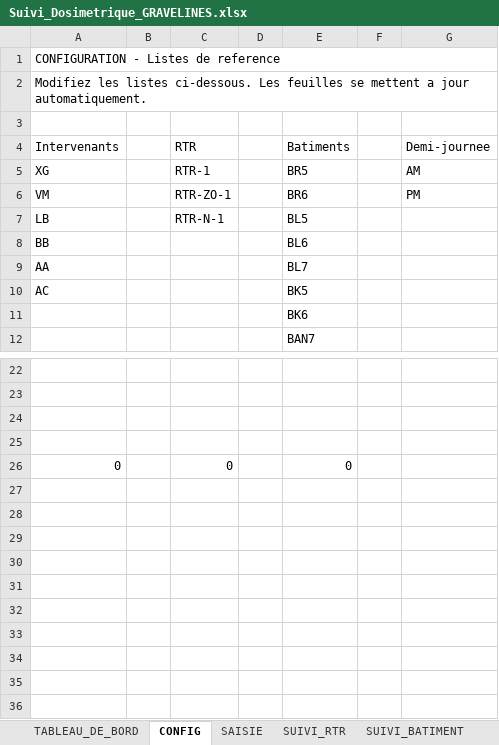
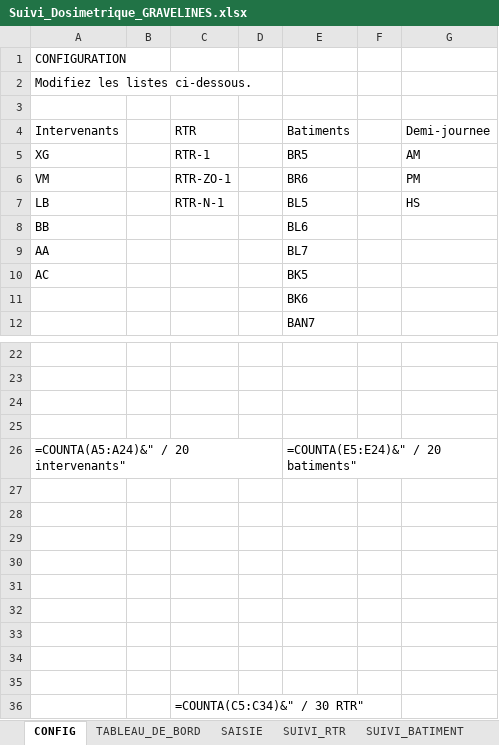
Before and after one commit to xaviergdlr/dosi, an Excel workbook: Suivi_Dosimetrique_GRAVELINES.xlsx, sheet CONFIG, drawn as a sheet; only a part is shown, gaps mark what is left out; values as stored, in another font and other column widths than the file's, no cell formats; formulas without a stored value are shown as written; removed rows and columns are numbered as before the commit, all else as after; the diff names each change by its address in the sheet, - before the commit and + after, or states it on an @@ line.

```diff
--- a/Suivi_Dosimetrique_GRAVELINES.xlsx (sheet CONFIG)
+++ b/Suivi_Dosimetrique_GRAVELINES.xlsx (sheet CONFIG)
@@ sheet tab order changed: CONFIG | TABLEAU_DE_BORD | SAISIE | SUIVI_RTR | SUIVI_BATIMENT @@
-A1 (Intervenants): CONFIGURATION - Listes de reference
+A1 (Intervenants): CONFIGURATION
-A1:G1 merged
-A2 (Intervenants): …listes ci-dessous. Les feuilles se mettent a jour automatiquement.
+A2 (Intervenants): …listes ci-dessous.
-G7 (Demi-journee): (empty)
+G7 (Demi-journee): HS
+row 26: =COUNTA(A5:A24)&" / 20 intervenants" |  |  |  | =COUNTA(E5:E24)&" / 20 batiments"
-row 27: 0 |  | 0 |  | 0
+row 27: (empty)
+row 28: (empty)
+row 29: (empty)
+row 30: (empty)
+row 31: (empty)
+row 32: (empty)
+row 33: (empty)
+row 34: (empty)
+row 35: (empty)
+row 36:  |  | =COUNTA(C5:C34)&" / 30 RTR"
```
Also changed, not shown: sheet SAISIE, sheet SUIVI_RTR, sheet SUIVI_INTERVENANT, sheet SUIVI_BATIMENT, sheet TABLEAU_DE_BORD, cell formats.
